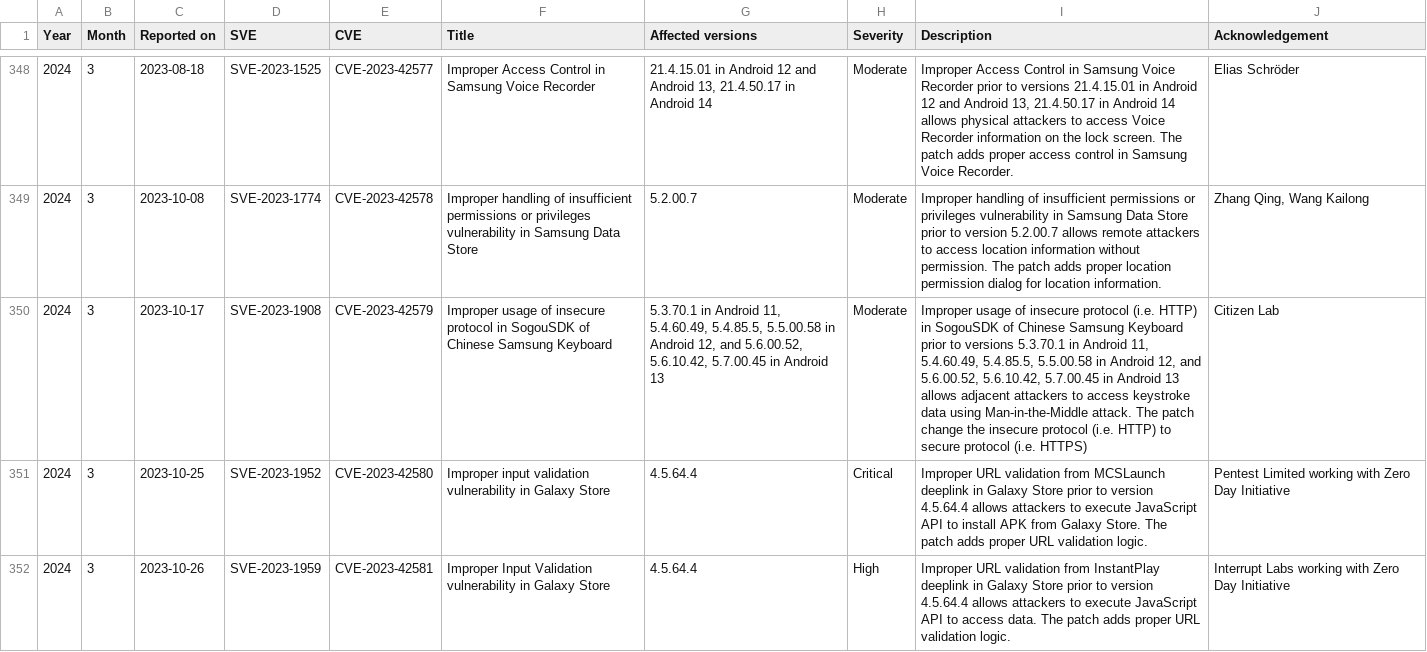
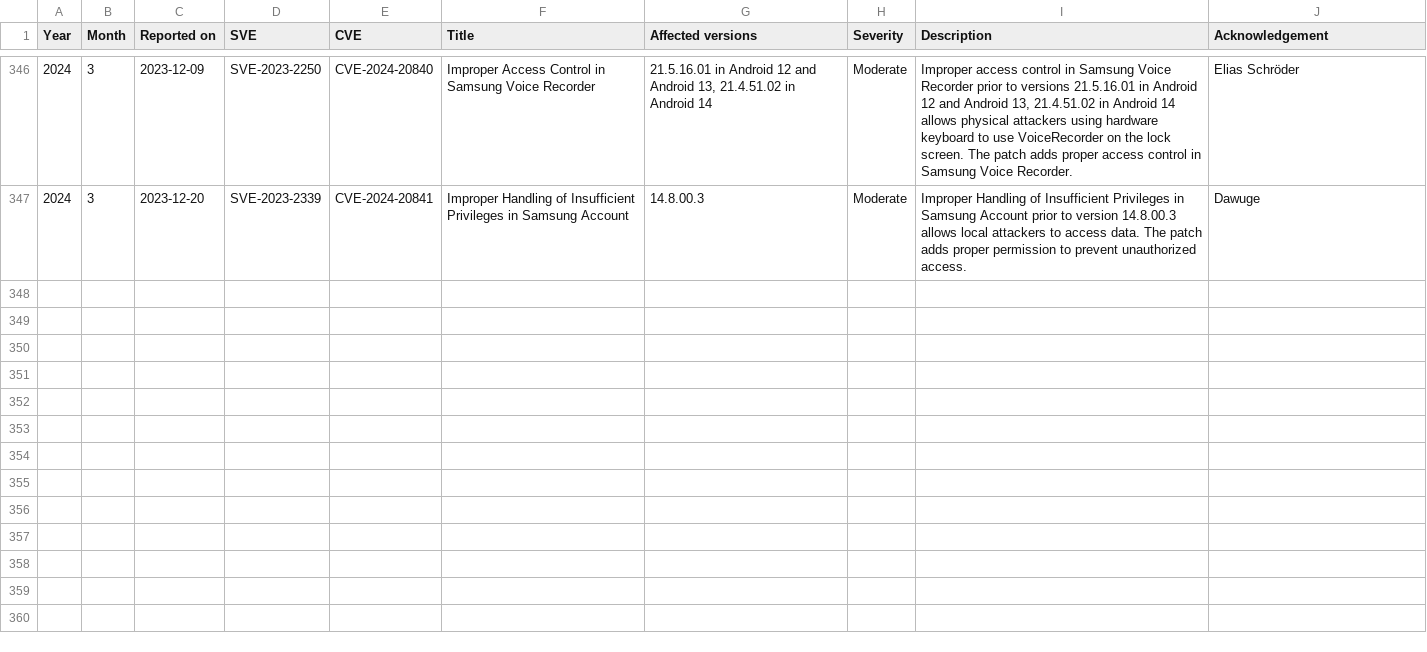
Before and after one commit to NetKingJ/awesome-android-security, a CSV file: Samsung_SVE_DataBase/Samsung_Security_Other_Updates.csv, drawn as a sheet; only a part is shown, gaps mark what is left out; removed rows and columns are numbered as before the commit, all else as after; the diff covers the shown part only; the diff names each change by its address in the sheet, - before the commit and + after, or states it on an @@ line.

Commit message:
[Fix] Samsung Security Updates DB

```diff
--- a/Samsung_SVE_DataBase/Samsung_Security_Other_Updates.csv
+++ b/Samsung_SVE_DataBase/Samsung_Security_Other_Updates.csv
-C346 (Reported on): 2023-08-18
+C346 (Reported on): 2023-12-09
-D346 (SVE): SVE-2023-1525
+D346 (SVE): SVE-2023-2250
-E346 (CVE): CVE-2023-42577
+E346 (CVE): CVE-2024-20840
-G346 (Affected versions): 21.4.15.01 in Android 12 and Android 13, 21.4.50.17 in Android…
+G346 (Affected versions): 21.5.16.01 in Android 12 and Android 13, 21.4.51.02 in Android…
-I346 (Description): Improper Access Control in Samsung Voice Recorder prior to versions 21.4.15.01 in Android 12 and Android 13, 21.4.50.17 in Android 14 allows physical attackers to access Voice Recorder information on the…
+I346 (Description): Improper access control in Samsung Voice Recorder prior to versions 21.5.16.01 in Android 12 and Android 13, 21.4.51.02 in Android 14 allows physical attackers using hardware keyboard to use VoiceRecorder on the…
-C347 (Reported on): 2023-10-08
+C347 (Reported on): 2023-12-20
-D347 (SVE): SVE-2023-1774
+D347 (SVE): SVE-2023-2339
-E347 (CVE): CVE-2023-42578
+E347 (CVE): CVE-2024-20841
-F347 (Title): Improper handling of insufficient permissions or privileges vulnerability in Samsung Data Store
+F347 (Title): Improper Handling of Insufficient Privileges in Samsung Account
-G347 (Affected versions): 5.2.00.7
+G347 (Affected versions): 14.8.00.3
-I347 (Description): Improper handling of insufficient permissions or privileges vulnerability in Samsung Data Store prior to version 5.2.00.7 allows remote attackers to access location information without permission. The patch adds proper location permission dialog for location information.
+I347 (Description): Improper Handling of Insufficient Privileges in Samsung Account prior to version 14.8.00.3 allows local attackers to access data. The patch adds proper permission to prevent unauthorized access.
-J347 (Acknowledgement): Zhang Qing, Wang Kailong
+J347 (Acknowledgement): Dawuge
-row 350: 2024 | 3 | 2023-10-17 | SVE-2023-1908 | CVE-2023-42579 | Improper usage of insecure protocol in SogouSDK of Chinese Samsung Keyboard | 5.3.70.1 in Android 11, 5.4.60.49, 5.4.85.5, 5.5.00.58 in Android 12, and 5.6.00.52, 5.6.10.42, 5.7.00.45 in Android 13 | Moderate | Improper usage of insecure protocol (i.e. HTTP) in SogouSDK of Chinese Samsung Keyboard prior to versions 5.3.70.1 in Android 11, 5.4.60.49, 5.4.85.5, 5.5.00.58 in Android 12, and 5.6.00.52, 5.6.10.42, 5.7.00.45 in Android 13 allows adjacent attackers to access keystroke data using Man-in-the-Middle attack. The patch change the insecure protocol (i.e. HTTP) to secure protocol (i.e. HTTPS) | Citizen Lab
-row 351: 2024 | 3 | 2023-10-25 | SVE-2023-1952 | CVE-2023-42580 | Improper input validation vulnerability in Galaxy Store | 4.5.64.4 | Critical | Improper URL validation from MCSLaunch deeplink in Galaxy Store prior to version 4.5.64.4 allows attackers to execute JavaScript API to install APK from Galaxy Store. The patch adds proper URL validation logic. | Pentest Limited working with Zero Day Initiative
-row 352: 2024 | 3 | 2023-10-26 | SVE-2023-1959 | CVE-2023-42581 | Improper Input Validation vulnerability in Galaxy Store | 4.5.64.4 | High | Improper URL validation from InstantPlay deeplink in Galaxy Store prior to version 4.5.64.4 allows attackers to execute JavaScript API to access data. The patch adds proper URL validation logic. | Interrupt Labs working with Zero Day Initiative
```
Also changed, not shown: 2 removed rows and 29 edited cells elsewhere in this file.
